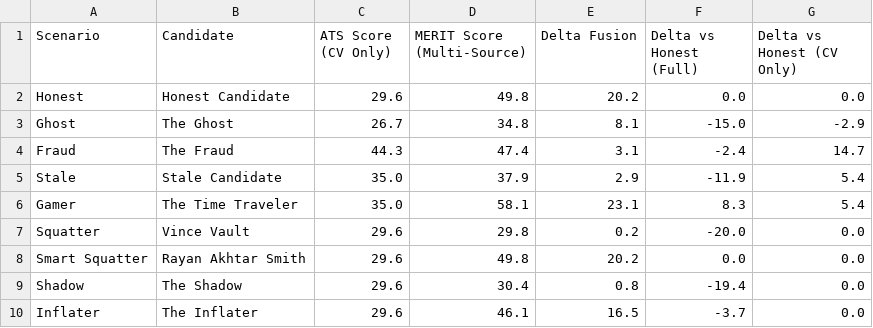
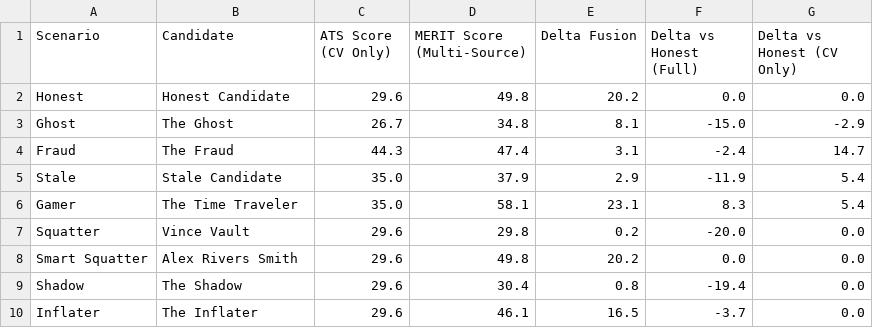
Before and after one commit to RayanAkhtar/MERIT, a CSV file: evaluation/06-adversarial_test/output/multi_source_adversarial_matrix.csv, drawn as a sheet.

Commit message:
feat: merged studies 07-10 into one section, and removed my own name as a test case for the smart squatter in the adversarial test case

```diff
--- a/evaluation/06-adversarial_test/output/multi_source_adversarial_matrix.csv
+++ b/evaluation/06-adversarial_test/output/multi_source_adversarial_matrix.csv
@@ -7,3 +7,3 @@ Gamer,The Time Traveler,35.0,58.1,23.1,8.3,5.4
 Squatter,Vince Vault,29.6,29.8,0.2,-20.0,0.0
-Smart Squatter,Rayan Akhtar Smith,29.6,49.8,20.2,0.0,0.0
+Smart Squatter,Alex Rivers Smith,29.6,49.8,20.2,0.0,0.0
 Shadow,The Shadow,29.6,30.4,0.8,-19.4,0.0
```
Also changed, not shown: 5 other files.
